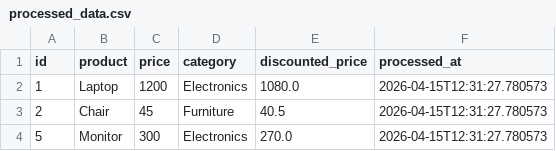
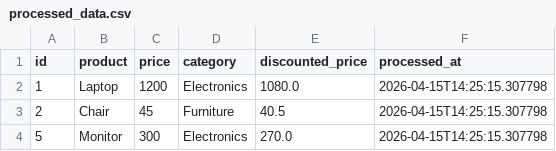
Before and after one commit to GDGoC-FPTU/data-pipeline-observability-NQTri00, a CSV file: processed_data.csv, drawn as a sheet.

```diff
--- a/processed_data.csv
+++ b/processed_data.csv
@@ -1,4 +1,4 @@
 id,product,price,category,discounted_price,processed_at
-1,Laptop,1200,Electronics,1080.0,2026-04-15T12:31:27.780573
-2,Chair,45,Furniture,40.5,2026-04-15T12:31:27.780573
-5,Monitor,300,Electronics,270.0,2026-04-15T12:31:27.780573
+1,Laptop,1200,Electronics,1080.0,2026-04-15T14:25:15.307798
+2,Chair,45,Furniture,40.5,2026-04-15T14:25:15.307798
+5,Monitor,300,Electronics,270.0,2026-04-15T14:25:15.307798
```
Also changed, not shown: 2 other files.
